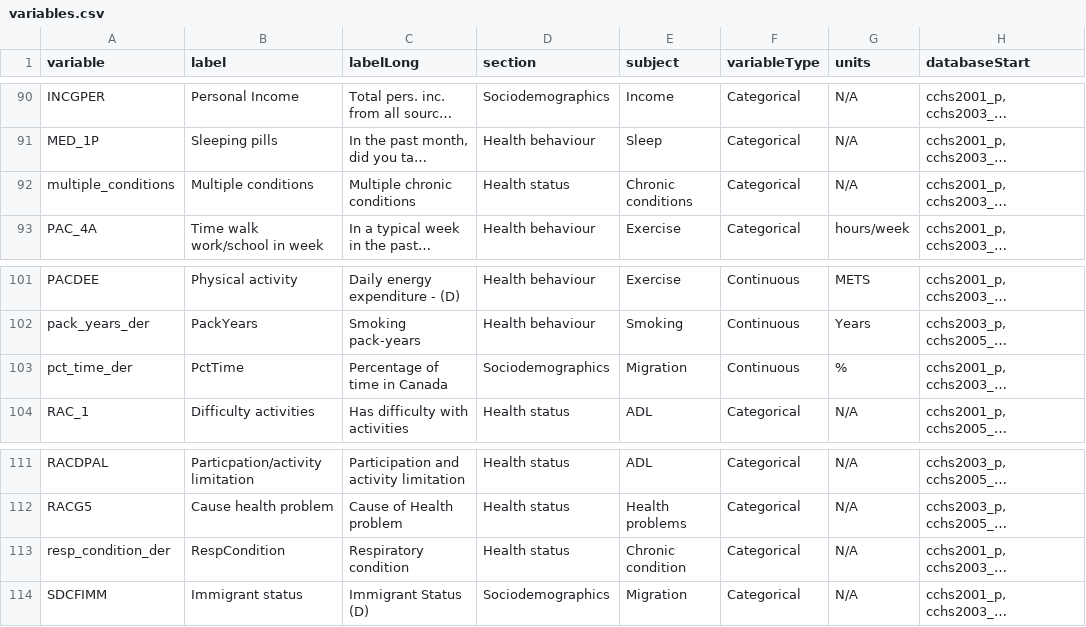
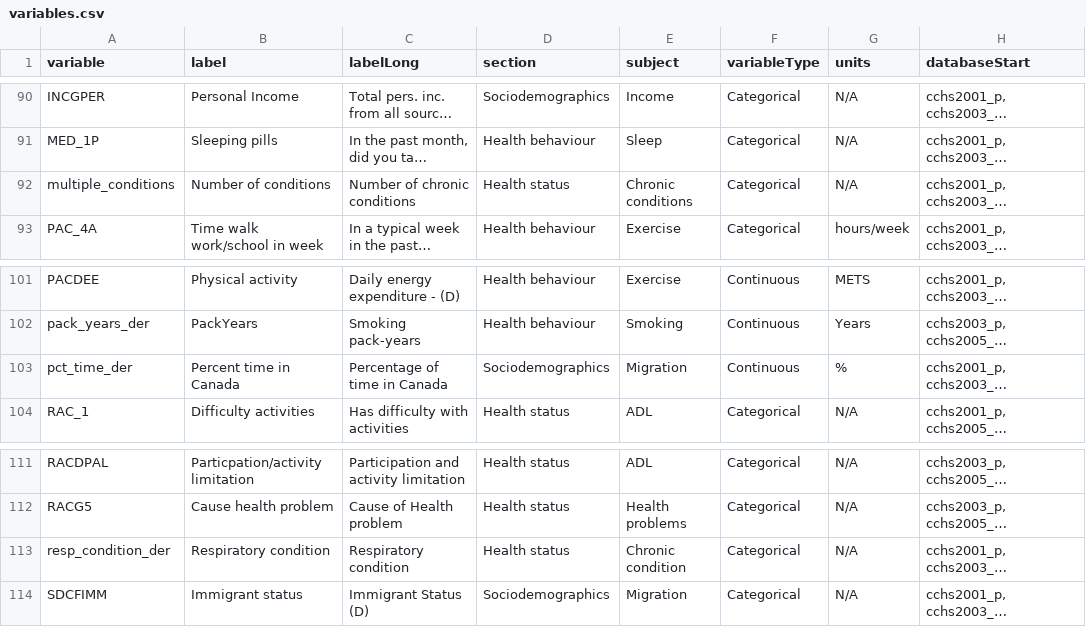
Before and after one commit to Big-Life-Lab/cchsflow, a CSV file: inst/extdata/variables.csv, drawn as a sheet; only a part is shown, gaps mark what is left out; long unchanged cells end in …; the diff names each change by its address in the sheet, - before the commit and + after, or states it on an @@ line.

Commit message:
[Feature] update labels on variables.csv, variable_details.csv

```diff
--- a/inst/extdata/variables.csv
+++ b/inst/extdata/variables.csv
-B92 (label): Multiple conditions
+B92 (label): Number of conditions
-C92 (labelLong): Multiple chronic conditions
+C92 (labelLong): Number of chronic conditions
-B103 (label): PctTime
+B103 (label): Percent time in Canada
-B113 (label): RespCondition
+B113 (label): Respiratory condition
```
Also changed, not shown: inst/extdata/variable_details.csv, 2 other files.
